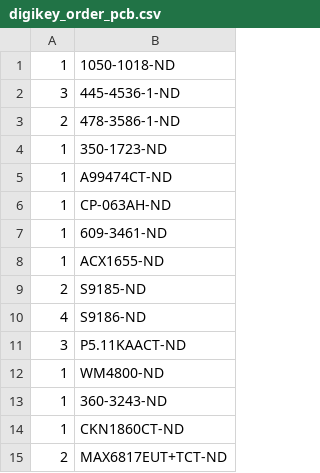
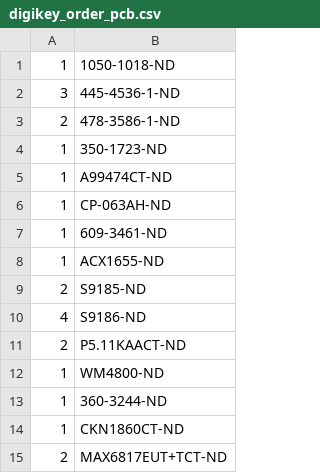
Before and after one commit to janelia-modular-devices/mixed_signal_controller, a CSV file: pcb/bom/digikey_order_pcb.csv, drawn as a sheet.

```diff
--- a/pcb/bom/digikey_order_pcb.csv
+++ b/pcb/bom/digikey_order_pcb.csv
@@ -10,5 +10,5 @@
 4,S9186-ND
-3,P5.11KAACT-ND
+2,P5.11KAACT-ND
 1,WM4800-ND
-1,360-3243-ND
+1,360-3244-ND
 1,CKN1860CT-ND
```
Also changed, not shown: pcb/bom/bom_pcb.csv, 22 other files.
